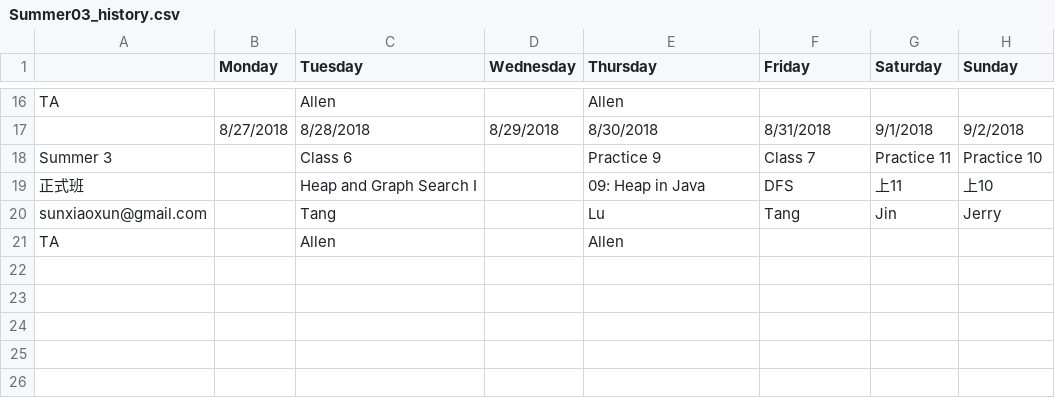
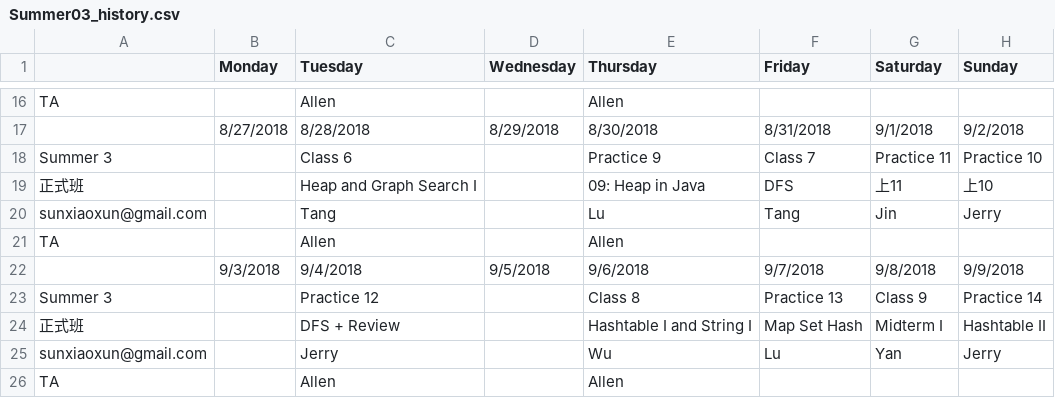
Before and after one commit to gt2345/Schedule, a CSV file: Input/Summer03_history.csv, drawn as a sheet; only a part is shown, gaps mark what is left out; the diff names each change by its address in the sheet, - before the commit and + after, or states it on an @@ line.

```diff
--- a/Input/Summer03_history.csv
+++ b/Input/Summer03_history.csv
+row 22:  | 9/3/2018 | 9/4/2018 | 9/5/2018 | 9/6/2018 | 9/7/2018 | 9/8/2018 | 9/9/2018
+row 23: Summer 3 |  | Practice 12 |  | Class 8 | Practice 13 | Class 9 | Practice 14
+row 24: 正式班 |  | DFS + Review |  | Hashtable I and String I | Map Set Hash | Midterm I | Hashtable II
+row 25: sunxiaoxun@gmail.com |  | Jerry |  | Wu | Lu | Yan | Jerry
+row 26: TA |  | Allen |  | Allen
```
Also changed, not shown: Input/Ins.csv, Input/Summer02_history.csv, 15 other files.
